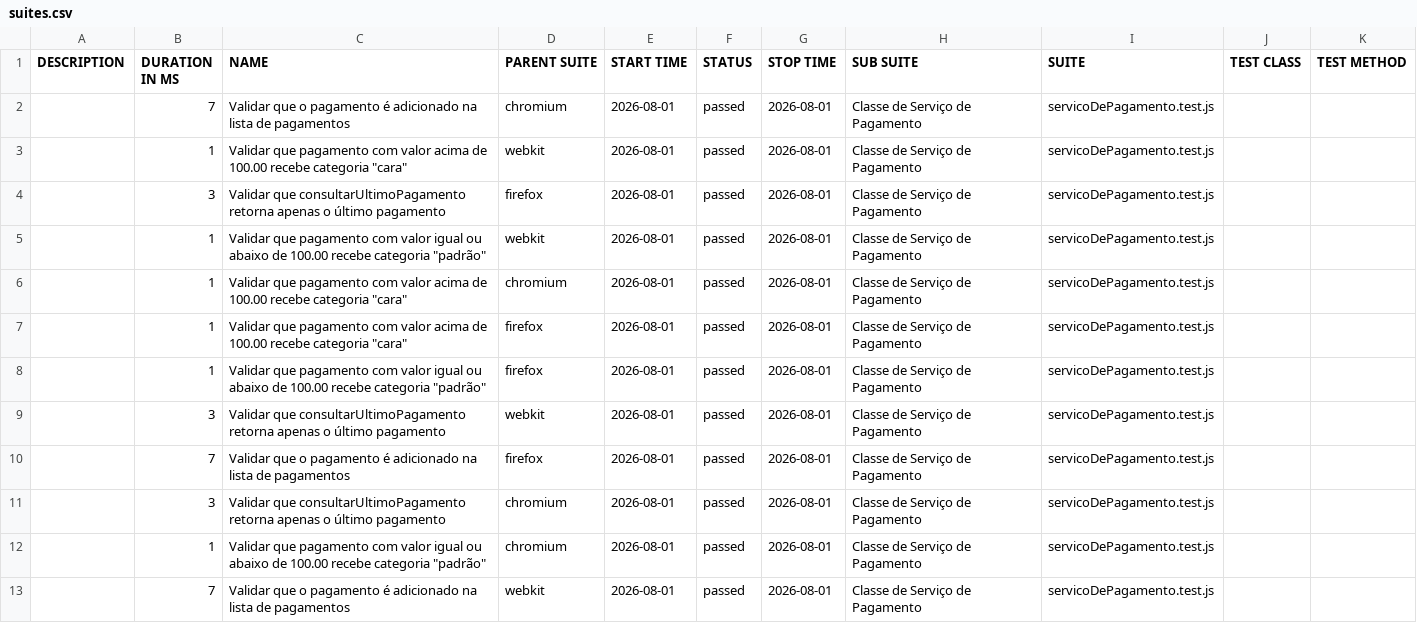
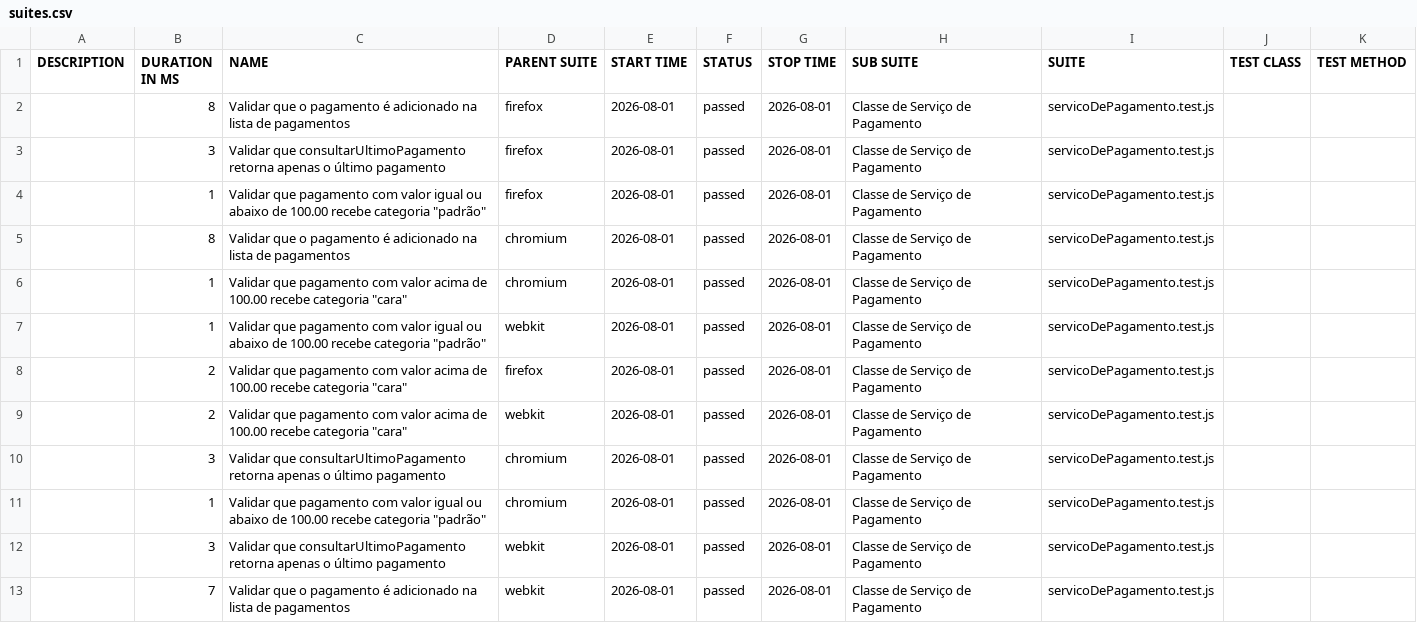
Before and after one commit to Pattyd08/trabalho-conclusao-ci, a CSV file: agendado/data/suites.csv, drawn as a sheet.

```diff
--- a/agendado/data/suites.csv
+++ b/agendado/data/suites.csv
@@ -1,13 +1,13 @@
 "DESCRIPTION","DURATION IN MS","NAME","PARENT SUITE","START TIME","STATUS","STOP TIME","SUB SUITE","SUITE","TEST CLASS","TEST METHOD"
-"","7","Validar que o pagamento é adicionado na lista de pagamentos","chromium","2026-08-01","passed","2026-08-01","Classe de Serviço de Pagamento","servicoDePagamento.test.js","",""
-"","1","Validar que pagamento com valor acima de 100.00 recebe categoria ""cara""","webkit","2026-08-01","passed","2026-08-01","Classe de Serviço de Pagamento","servicoDePagamento.test.js","",""
+"","8","Validar que o pagamento é adicionado na lista de pagamentos","firefox","2026-08-01","passed","2026-08-01","Classe de Serviço de Pagamento","servicoDePagamento.test.js","",""
 "","3","Validar que consultarUltimoPagamento retorna apenas o último pagamento","firefox","2026-08-01","passed","2026-08-01","Classe de Serviço de Pagamento","servicoDePagamento.test.js","",""
+"","1","Validar que pagamento com valor igual ou abaixo de 100.00 recebe categoria ""padrão""","firefox","2026-08-01","passed","2026-08-01","Classe de Serviço de Pagamento","servicoDePagamento.test.js","",""
+"","8","Validar que o pagamento é adicionado na lista de pagamentos","chromium","2026-08-01","passed","2026-08-01","Classe de Serviço de Pagamento","servicoDePagamento.test.js","",""
+"","1","Validar que pagamento com valor acima de 100.00 recebe categoria ""cara""","chromium","2026-08-01","passed","2026-08-01","Classe de Serviço de Pagamento","servicoDePagamento.test.js","",""
 "","1","Validar que pagamento com valor igual ou abaixo de 100.00 recebe categoria ""padrão""","webkit","2026-08-01","passed","2026-08-01","Classe de Serviço de Pagamento","servicoDePagamento.test.js","",""
-"","1","Validar que pagamento com valor acima de 100.00 recebe categoria ""cara""","chromium","2026-08-01","passed","2026-08-01","Classe de Serviço de Pagamento","servicoDePagamento.test.js","",""
-"","1","Validar que pagamento com valor acima de 100.00 recebe categoria ""cara""","firefox","2026-08-01","passed","2026-08-01","Classe de Serviço de Pagamento","servicoDePagamento.test.js","",""
-"","1","Validar que pagamento com valor igual ou abaixo de 100.00 recebe categoria ""padrão""","firefox","2026-08-01","passed","2026-08-01","Classe de Serviço de Pagamento","servicoDePagamento.test.js","",""
-"","3","Validar que consultarUltimoPagamento retorna apenas o último pagamento","webkit","2026-08-01","passed","2026-08-01","Classe de Serviço de Pagamento","servicoDePagamento.test.js","",""
-"","7","Validar que o pagamento é adicionado na lista de pagamentos","firefox","2026-08-01","passed","2026-08-01","Classe de Serviço de Pagamento","servicoDePagamento.test.js","",""
+"","2","Validar que pagamento com valor acima de 100.00 recebe categoria ""cara""","firefox","2026-08-01","passed","2026-08-01","Classe de Serviço de Pagamento","servicoDePagamento.test.js","",""
+"","2","Validar que pagamento com valor acima de 100.00 recebe categoria ""cara""","webkit","2026-08-01","passed","2026-08-01","Classe de Serviço de Pagamento","servicoDePagamento.test.js","",""
 "","3","Validar que consultarUltimoPagamento retorna apenas o último pagamento","chromium","2026-08-01","passed","2026-08-01","Classe de Serviço de Pagamento","servicoDePagamento.test.js","",""
 "","1","Validar que pagamento com valor igual ou abaixo de 100.00 recebe categoria ""padrão""","chromium","2026-08-01","passed","2026-08-01","Classe de Serviço de Pagamento","servicoDePagamento.test.js","",""
+"","3","Validar que consultarUltimoPagamento retorna apenas o último pagamento","webkit","2026-08-01","passed","2026-08-01","Classe de Serviço de Pagamento","servicoDePagamento.test.js","",""
 "","7","Validar que o pagamento é adicionado na lista de pagamentos","webkit","2026-08-01","passed","2026-08-01","Classe de Serviço de Pagamento","servicoDePagamento.test.js","",""
```
Also changed, not shown: 45 other files.
